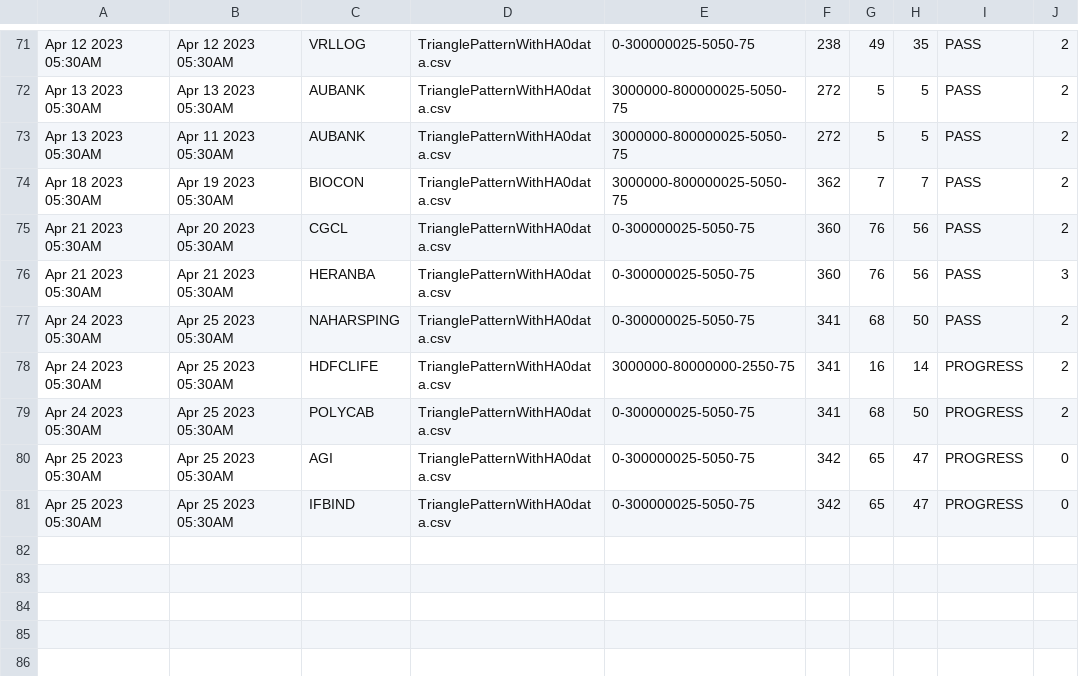
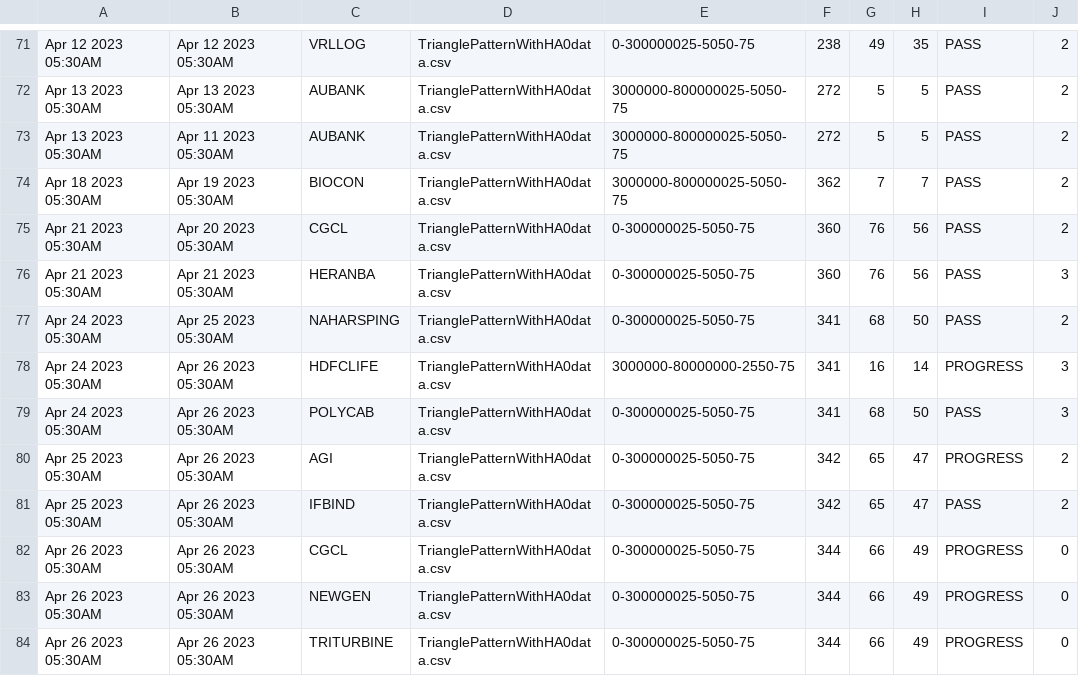
Before and after one commit to bentx/StockSpell, a CSV file: Results/summory/TrianglePatternWithHA0data.csv, drawn as a sheet; only a part is shown, gaps mark what is left out.

```diff
--- a/Results/summory/TrianglePatternWithHA0data.csv
+++ b/Results/summory/TrianglePatternWithHA0data.csv
@@ -77,5 +77,8 @@ Apr 21 2023 05:30AM,Apr 21 2023 05:30AM,HERANBA,TrianglePatternWithHA0data.csv,0
 Apr 24 2023 05:30AM,Apr 25 2023 05:30AM,NAHARSPING,TrianglePatternWithHA0data.csv,0-300000025-5050-75,341,68,50,PASS,2
-Apr 24 2023 05:30AM,Apr 25 2023 05:30AM,HDFCLIFE,TrianglePatternWithHA0data.csv,3000000-80000000-2550-75,341,16,14,PROGRESS,2
-Apr 24 2023 05:30AM,Apr 25 2023 05:30AM,POLYCAB,TrianglePatternWithHA0data.csv,0-300000025-5050-75,341,68,50,PROGRESS,2
-Apr 25 2023 05:30AM,Apr 25 2023 05:30AM,AGI,TrianglePatternWithHA0data.csv,0-300000025-5050-75,342,65,47,PROGRESS,0
-Apr 25 2023 05:30AM,Apr 25 2023 05:30AM,IFBIND,TrianglePatternWithHA0data.csv,0-300000025-5050-75,342,65,47,PROGRESS,0
+Apr 24 2023 05:30AM,Apr 26 2023 05:30AM,HDFCLIFE,TrianglePatternWithHA0data.csv,3000000-80000000-2550-75,341,16,14,PROGRESS,3
+Apr 24 2023 05:30AM,Apr 26 2023 05:30AM,POLYCAB,TrianglePatternWithHA0data.csv,0-300000025-5050-75,341,68,50,PASS,3
+Apr 25 2023 05:30AM,Apr 26 2023 05:30AM,AGI,TrianglePatternWithHA0data.csv,0-300000025-5050-75,342,65,47,PROGRESS,2
+Apr 25 2023 05:30AM,Apr 26 2023 05:30AM,IFBIND,TrianglePatternWithHA0data.csv,0-300000025-5050-75,342,65,47,PASS,2
+Apr 26 2023 05:30AM,Apr 26 2023 05:30AM,CGCL,TrianglePatternWithHA0data.csv,0-300000025-5050-75,344,66,49,PROGRESS,0
+Apr 26 2023 05:30AM,Apr 26 2023 05:30AM,NEWGEN,TrianglePatternWithHA0data.csv,0-300000025-5050-75,344,66,49,PROGRESS,0
+Apr 26 2023 05:30AM,Apr 26 2023 05:30AM,TRITURBINE,TrianglePatternWithHA0data.csv,0-300000025-5050-75,344,66,49,PROGRESS,0
```
Also changed, not shown: Results/details/1WA10data.csv, Results/details/1WA20data.csv, 24 other files.
